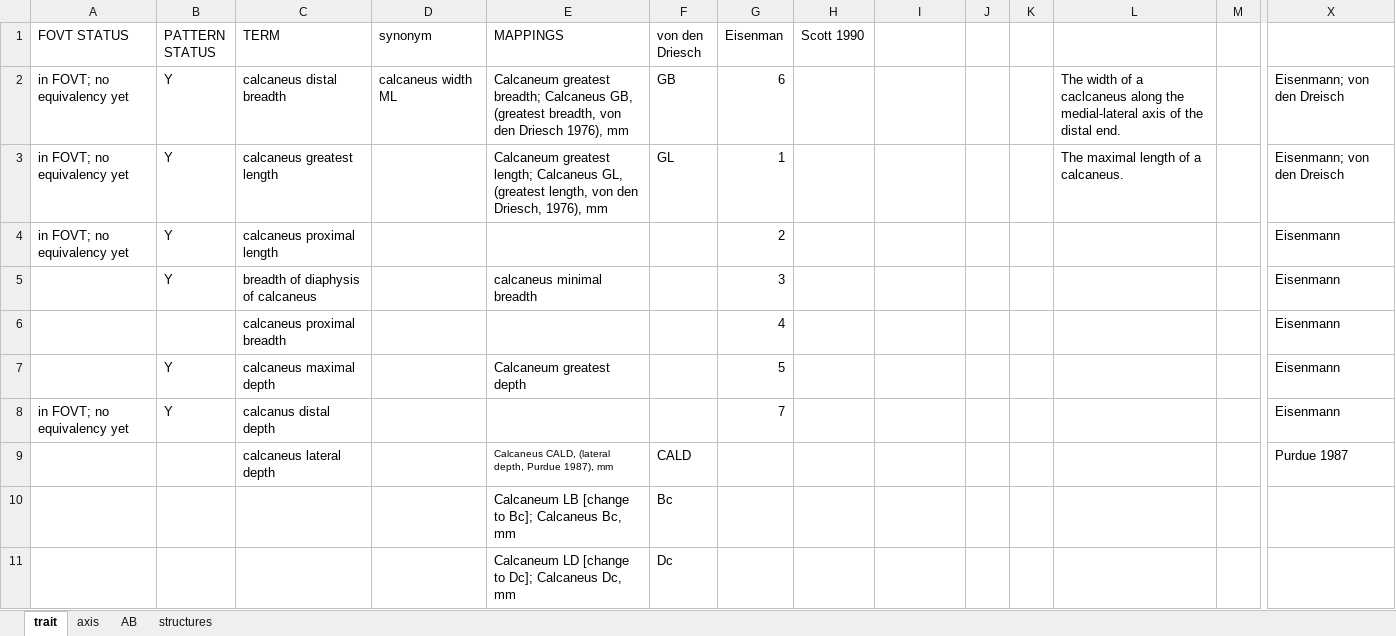
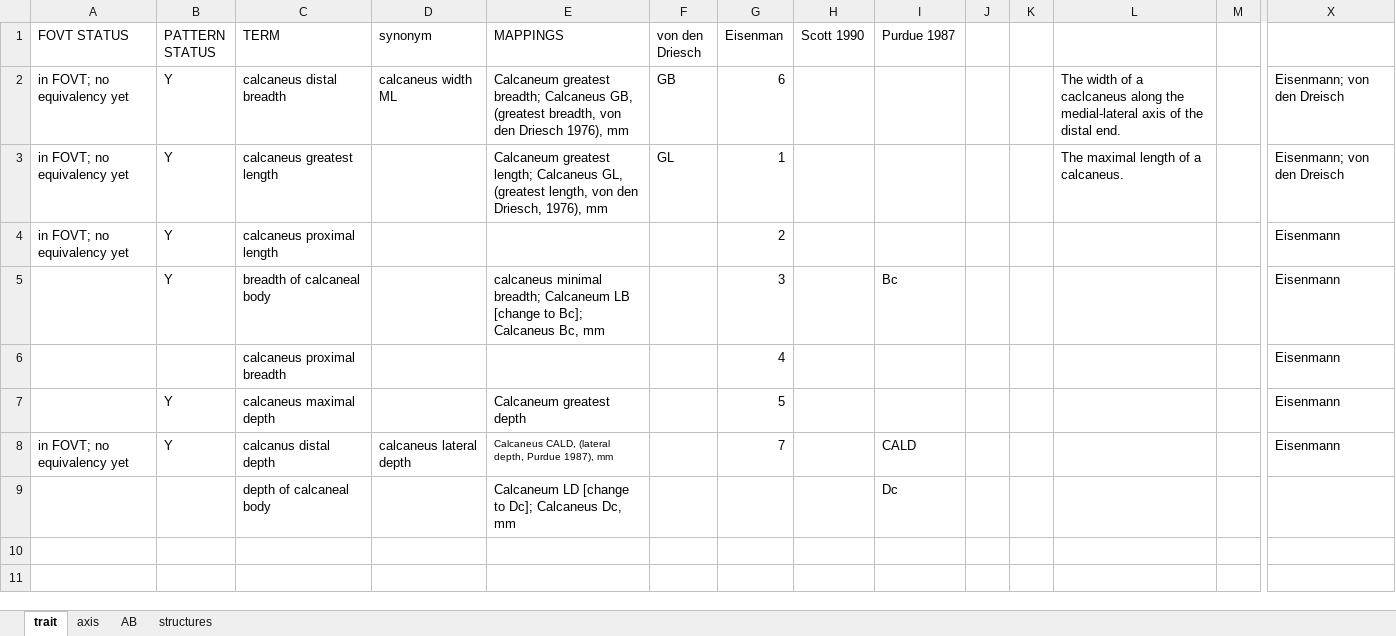
Before and after one commit to futres/fovt, an Excel workbook: terms/calcaneusTerms.xlsx, sheet trait, drawn as a sheet; only a part is shown, gaps mark what is left out; values as stored, in another font and other column widths than the file's, no borders; removed rows and columns are numbered as before the commit, all else as after; rows hold the shown columns only; the diff names each change by its address in the sheet, - before the commit and + after, or states it on an @@ line.

Commit message:
updating calcaneus

```diff
--- a/terms/calcaneusTerms.xlsx (sheet trait)
+++ b/terms/calcaneusTerms.xlsx (sheet trait)
-I1: (empty)
+I1: Purdue 1987
-C5 (TERM): breadth of diaphysis of calcaneus
+C5 (TERM): breadth of calcaneal body
-E5 (MAPPINGS): calcaneus minimal breadth
+E5 (MAPPINGS): calcaneus minimal breadth; Calcaneum LB [change to Bc]; Calcaneus Bc, mm
-I5 (Purdue 1987): (empty)
+I5 (Purdue 1987): Bc
-D8 (synonym): (empty)
+D8 (synonym): calcaneus lateral depth
-E8 (MAPPINGS): (empty)
+E8 (MAPPINGS): Calcaneus CALD, (lateral depth, Purdue 1987), mm
-I8 (Purdue 1987): (empty)
+I8 (Purdue 1987): CALD
-row 9:  |  | calcaneus lateral depth |  | Calcaneus CALD, (lateral depth, Purdue 1987), mm | CALD |  |  |  |  |  |  |  | Purdue 1987
-row 10:  |  |  |  | Calcaneum LB [change to Bc]; Calcaneus Bc, mm | Bc
-row 11:  |  |  |  | Calcaneum LD [change to Dc]; Calcaneus Dc, mm | Dc
+row 9:  |  | depth of calcaneal body |  | Calcaneum LD [change to Dc]; Calcaneus Dc, mm |  |  |  | Dc
```
Also changed, not shown: sheet axis, sheet AB, sheet structures, terms/masterMapping.xlsx, 2 other files.
